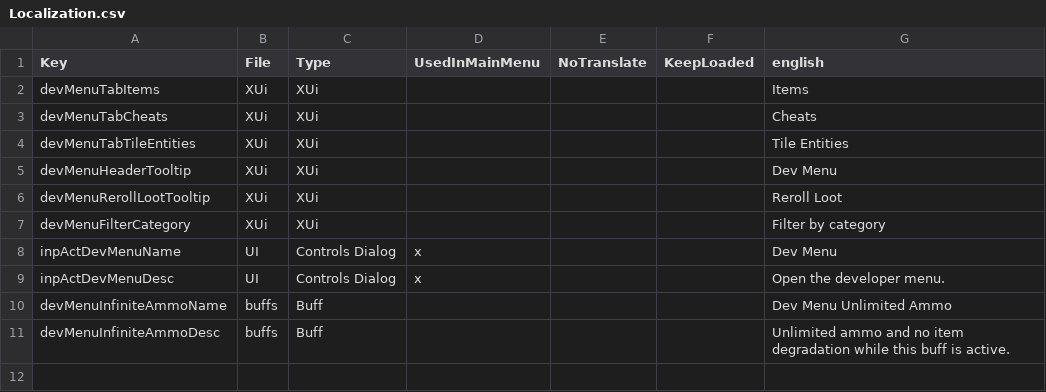
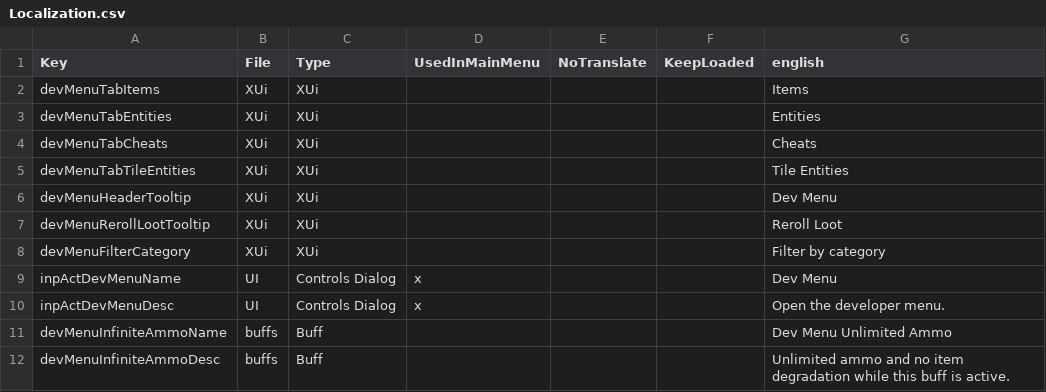
Before and after one commit to Path-of-7D2D/Dev-Menu, a CSV file: 1A-DevMenu/Config/Localization.csv, drawn as a sheet.

```diff
--- a/1A-DevMenu/Config/Localization.csv
+++ b/1A-DevMenu/Config/Localization.csv
@@ -2,2 +2,3 @@ Key,File,Type,UsedInMainMenu,NoTranslate,KeepLoaded,english
 devMenuTabItems,XUi,XUi,,,,Items
+devMenuTabEntities,XUi,XUi,,,,Entities
 devMenuTabCheats,XUi,XUi,,,,Cheats
```
Also changed, not shown: src/DevMenu/Config/Localization.csv, 12 other files.
